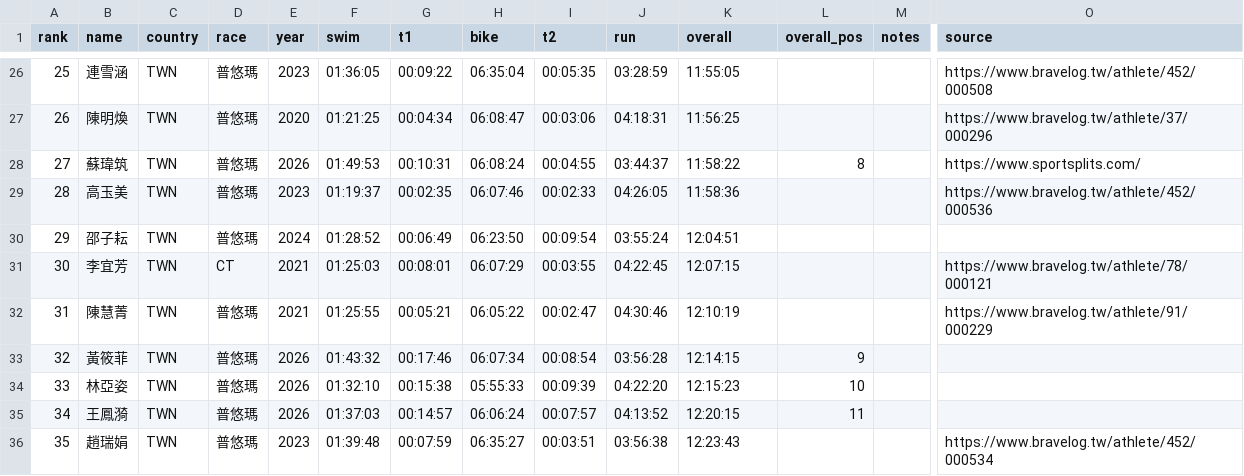
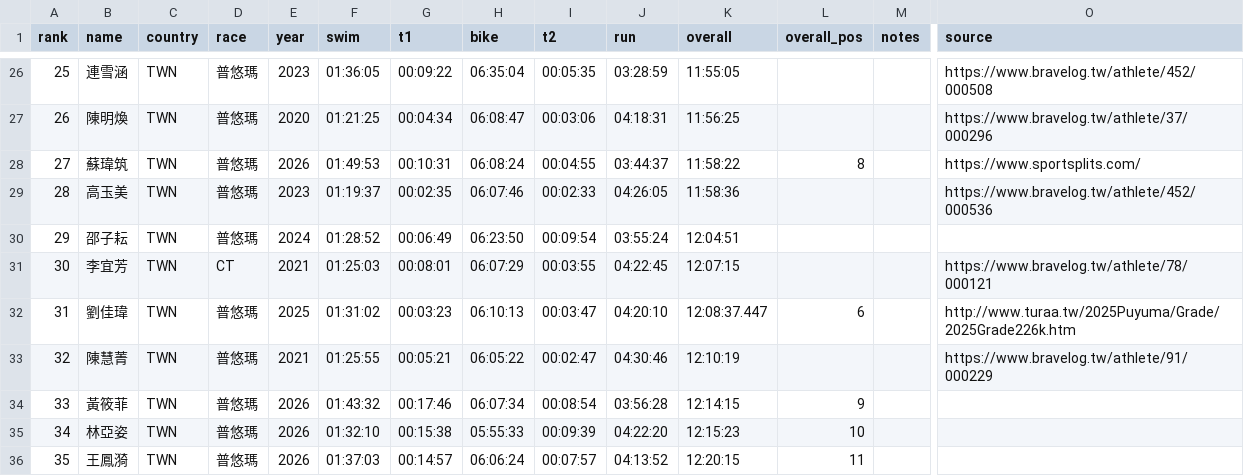
Before and after one commit to alan-1919/tri-ranking, a CSV file: rankings.csv, drawn as a sheet; only a part is shown, gaps mark what is left out; the shorter side is filled out with more unchanged rows; addresses are those after the commit; rows hold the shown columns only; the diff names each change by its address in the sheet, - before the commit and + after, or states it on an @@ line.

Commit message:
後台更新：2026-06-04 16:15 by kobby0923-tw

```diff
--- a/rankings.csv
+++ b/rankings.csv
+row 32: 31 | 劉佳瑋 | TWN | 普悠瑪 | 2025 | 01:31:02 | 00:03:23 | 06:10:13 | 00:03:47 | 04:20:10 | 12:08:37.447 | 6 |  | http://www.turaa.tw/2025Puyuma/Grade/2025Grade226k.htm
@@ column A (rank) renumbered from row 33 down @@
```
